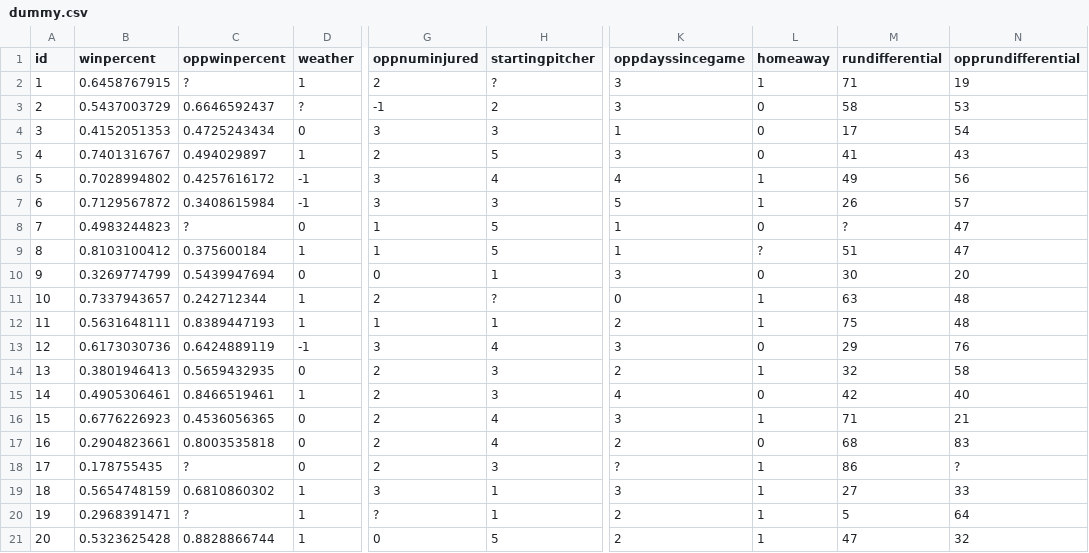
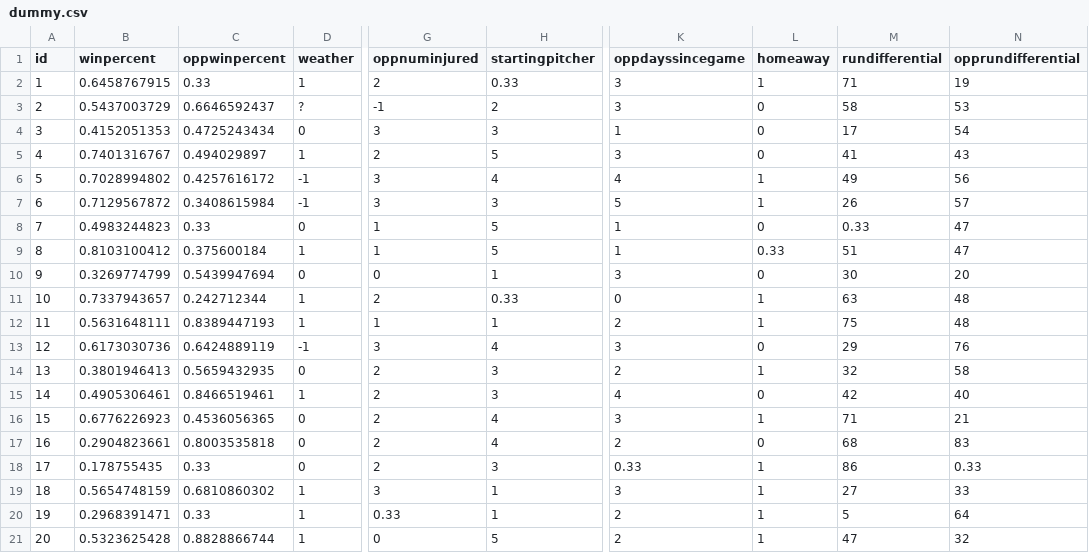
Before and after one commit to guiklink/eecs349_machine_learning_hw2, a CSV file: dummy.csv, drawn as a sheet; only a part is shown, gaps mark what is left out; the diff names each change by its address in the sheet, - before the commit and + after, or states it on an @@ line.

```diff
--- a/dummy.csv
+++ b/dummy.csv
-C2 (oppwinpercent): ?
+C2 (oppwinpercent): 0.33
-H2 (startingpitcher): ?
+H2 (startingpitcher): 0.33
-C8 (oppwinpercent): ?
+C8 (oppwinpercent): 0.33
-M8 (rundifferential): ?
+M8 (rundifferential): 0.33
-L9 (homeaway): ?
+L9 (homeaway): 0.33
-H11 (startingpitcher): ?
+H11 (startingpitcher): 0.33
-C18 (oppwinpercent): ?
+C18 (oppwinpercent): 0.33
-K18 (oppdayssincegame): ?
+K18 (oppdayssincegame): 0.33
-N18 (opprundifferential): ?
+N18 (opprundifferential): 0.33
-C20 (oppwinpercent): ?
+C20 (oppwinpercent): 0.33
-G20 (oppnuminjured): ?
+G20 (oppnuminjured): 0.33
```
Also changed, not shown: metadata.csv, 2 other files.
